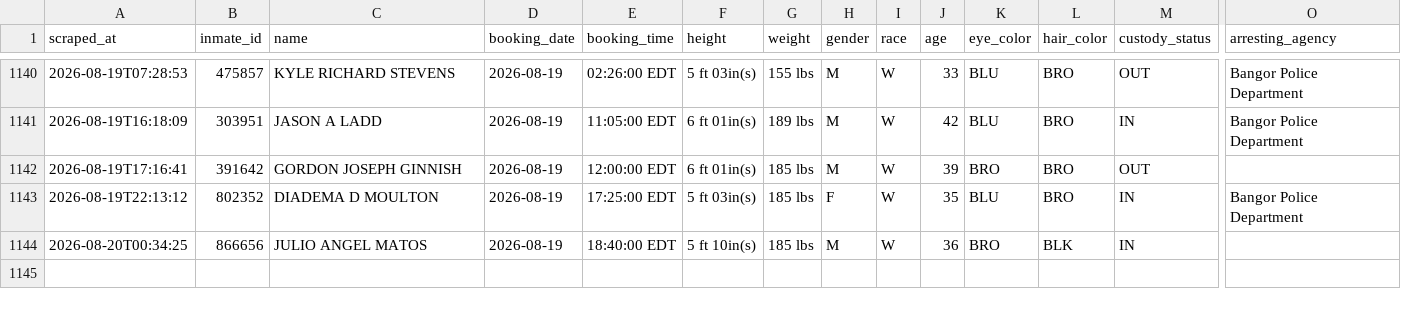
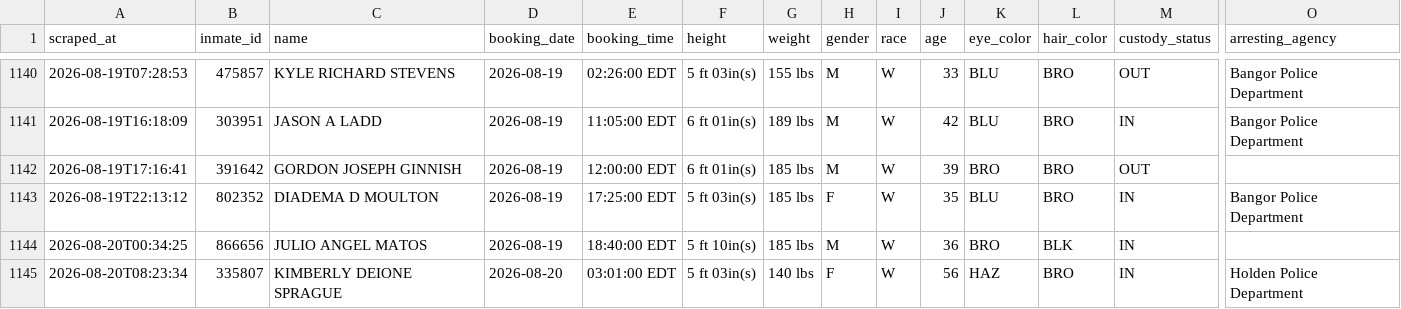
Before and after one commit to sloftus-lab/InmateScraper, a CSV file: inmates.csv, drawn as a sheet; only a part is shown, gaps mark what is left out; rows hold the shown columns only; the diff names each change by its address in the sheet, - before the commit and + after, or states it on an @@ line.

```diff
--- a/inmates.csv
+++ b/inmates.csv
+row 1145: 2026-08-20T08:23:34 | 335807 | KIMBERLY DEIONE SPRAGUE | 2026-08-20 | 03:01:00 EDT | 5 ft 03in(s) | 140 lbs | F | W | 56 | HAZ | BRO | IN | Holden Police Department
```
Also changed, not shown: 2 other files.
